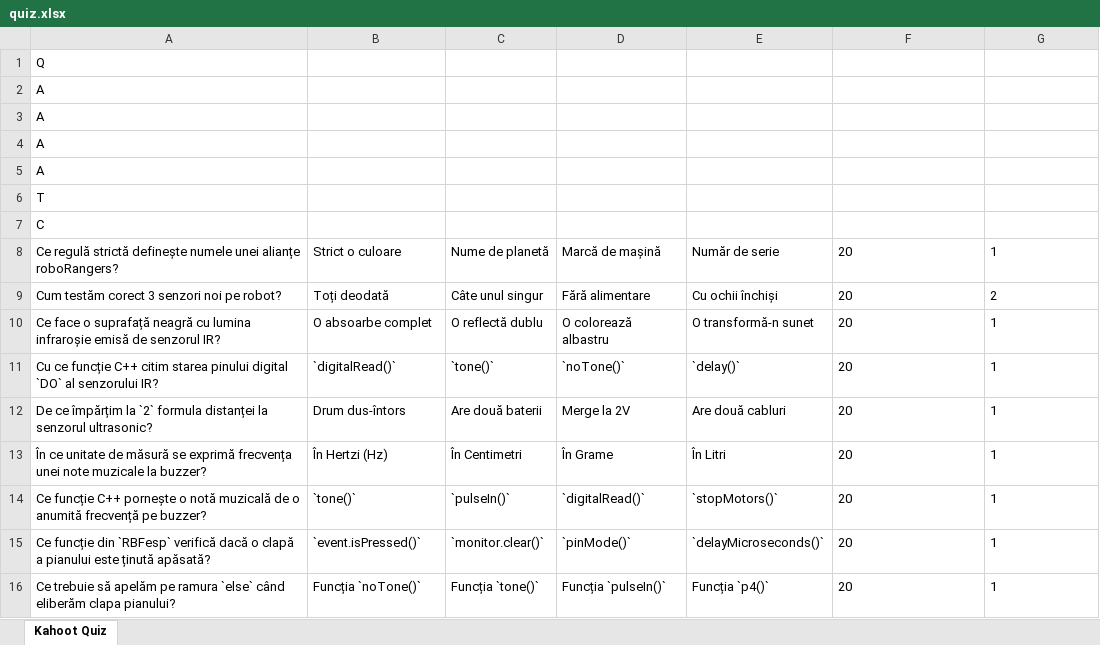
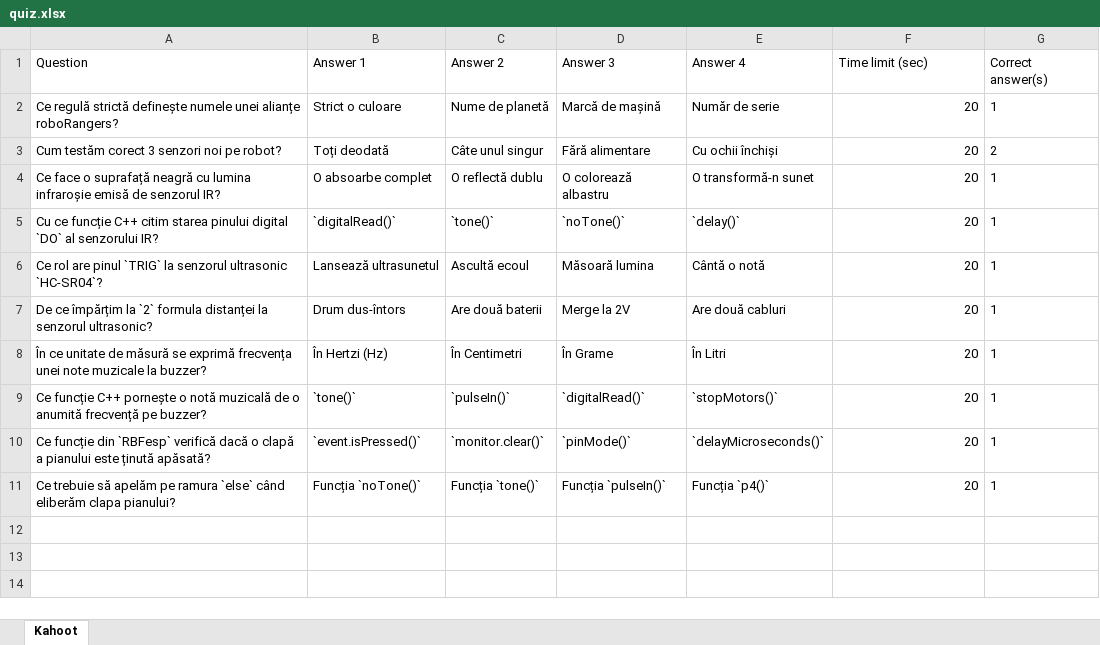
Before and after one commit to the-keybord/courses, an Excel workbook: robot-factory-evolution/lesson-09/quiz.xlsx, sheet Kahoot, drawn as a sheet; values as stored, in another font and other column widths than the file's, no borders; removed rows and columns are numbered as before the commit, all else as after; the diff names each change by its address in the sheet, - before the commit and + after, or states it on an @@ line.

```diff
--- a/robot-factory-evolution/lesson-09/quiz.xlsx (sheet Kahoot)
+++ b/robot-factory-evolution/lesson-09/quiz.xlsx (sheet Kahoot)
-sheet tab: Kahoot Quiz
+sheet tab: Kahoot
-row 1: Q
-row 2: A
-row 3: A
-row 4: A
-row 5: A
-row 6: T
-row 7: C
+row 1: Question | Answer 1 | Answer 2 | Answer 3 | Answer 4 | Time limit (sec) | Correct answer(s)
-F2:F5 alignment: left
+F2:F5 alignment: right
+row 6: Ce rol are pinul `TRIG` la senzorul ultrasonic `HC-SR04`? | Lansează ultrasunetul | Ascultă ecoul | Măsoară lumina | Cântă o notă | 20 | 1
-F7:F11 alignment: left
+F7:F11 alignment: right
```
Also changed, not shown: 3d-school-start/lesson-06/quiz.xlsx, databases/lesson-07/quiz.xlsx, 4 other files.
